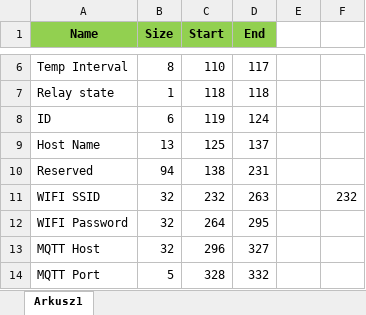
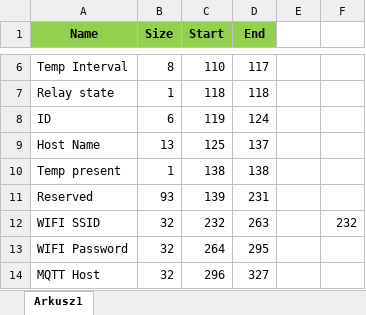
Before and after one commit to tschaban/SONOFF-BASIC-firmware, an Excel workbook: EEPROM/memory-map.xlsx, sheet Arkusz1, drawn as a sheet; only a part is shown, gaps mark what is left out; the shorter side is filled out with more unchanged rows; values as stored, in another font and other column widths than the file's, no borders; addresses are those after the commit; the diff names each change by its address in the sheet, - before the commit and + after, or states it on an @@ line.

```diff
--- a/EEPROM/memory-map.xlsx (sheet Arkusz1)
+++ b/EEPROM/memory-map.xlsx (sheet Arkusz1)
+row 10: Temp present | 1 | 138 | 138
-B11 (Size): 94
+B11 (Size): 93
-C11 (Start): 138
+C11 (Start): 139
```
Also changed, not shown: formulas that keep their value, 15 other files.
